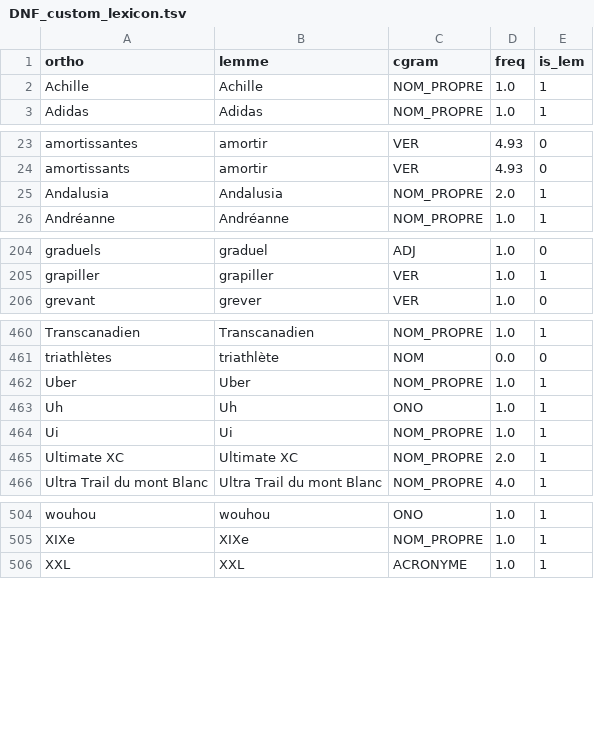
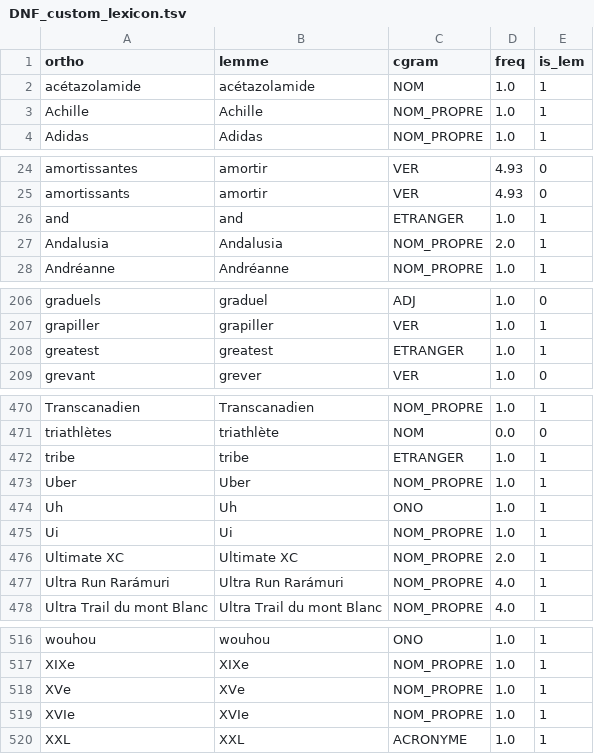
Before and after one commit to joanroch/french-repetition-checker, a TSV file: DNF_custom_lexicon.tsv, drawn as a sheet; only a part is shown, gaps mark what is left out; the diff covers the shown part only.

```diff
--- a/DNF_custom_lexicon.tsv
+++ b/DNF_custom_lexicon.tsv
@@ -1,2 +1,3 @@
 ortho	lemme	cgram	freq	is_lem
+acétazolamide	acétazolamide	NOM	1.0	1
 Achille	Achille	NOM_PROPRE	1.0	1
@@ -24,2 +25,3 @@ amortissantes	amortir	VER	4.93	0
 amortissants	amortir	VER	4.93	0
+and	and	ETRANGER	1.0	1
 Andalusia	Andalusia	NOM_PROPRE	2.0	1
@@ -205,2 +207,3 @@ graduels	graduel	ADJ	1.0	0
 grapiller	grapiller	VER	1.0	1
+greatest	greatest	ETRANGER	1.0	1
 grevant	grever	VER	1.0	0
@@ -461,2 +471,3 @@ Transcanadien	Transcanadien	NOM_PROPRE	1.0	1
 triathlètes	triathlète	NOM	0.0	0
+tribe	tribe	ETRANGER	1.0	1
 Uber	Uber	NOM_PROPRE	1.0	1
@@ -465,2 +476,3 @@ Ui	Ui	NOM_PROPRE	1.0	1
 Ultimate XC	Ultimate XC	NOM_PROPRE	2.0	1
+Ultra Run Rarámuri	Ultra Run Rarámuri	NOM_PROPRE	4.0	1
 Ultra Trail du mont Blanc	Ultra Trail du mont Blanc	NOM_PROPRE	4.0	1
@@ -505,2 +517,4 @@ wouhou	wouhou	ONO	1.0	1
 XIXe	XIXe	NOM_PROPRE	1.0	1
+XVe	XVe	NOM_PROPRE	1.0	1
+XVIe	XVIe	NOM_PROPRE	1.0	1
 XXL	XXL	ACRONYME	1.0	1
```
Also changed, not shown: 7 added rows elsewhere in this file, 1 other file.
